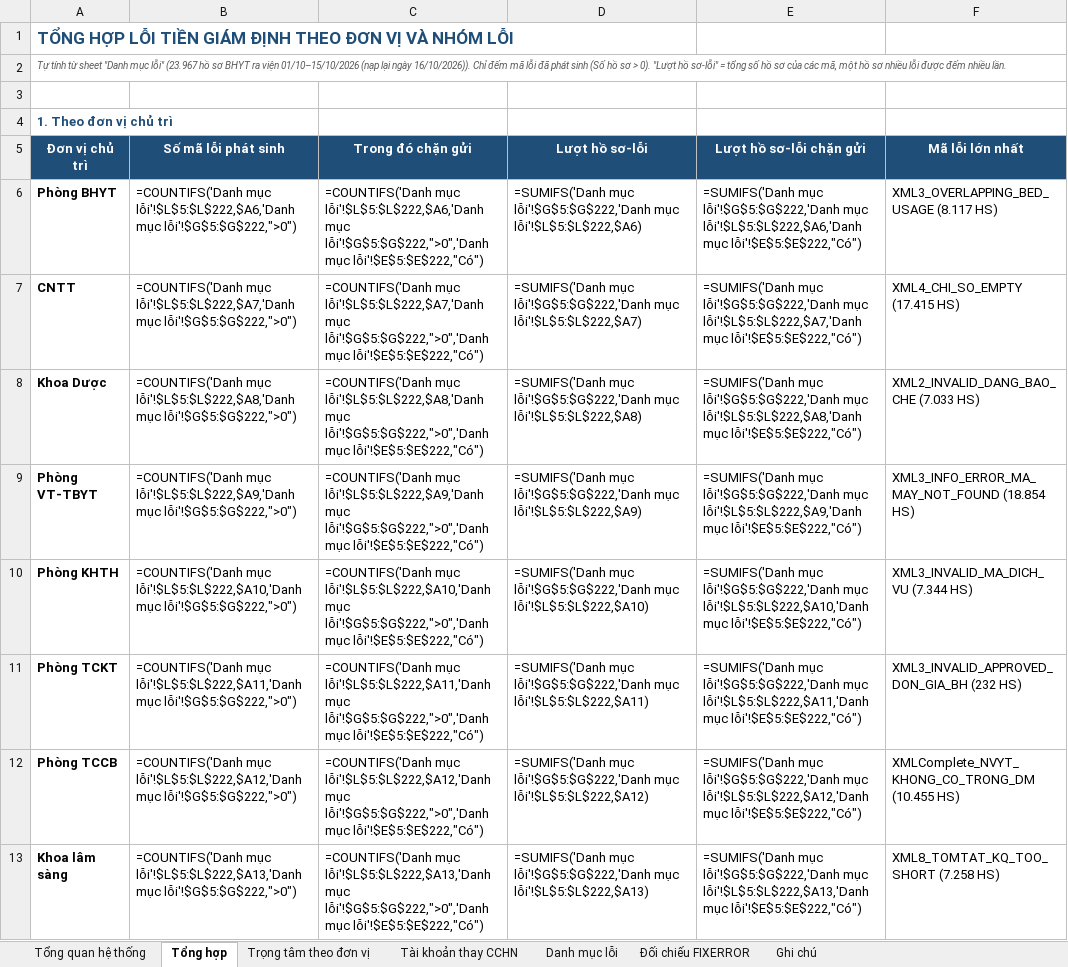
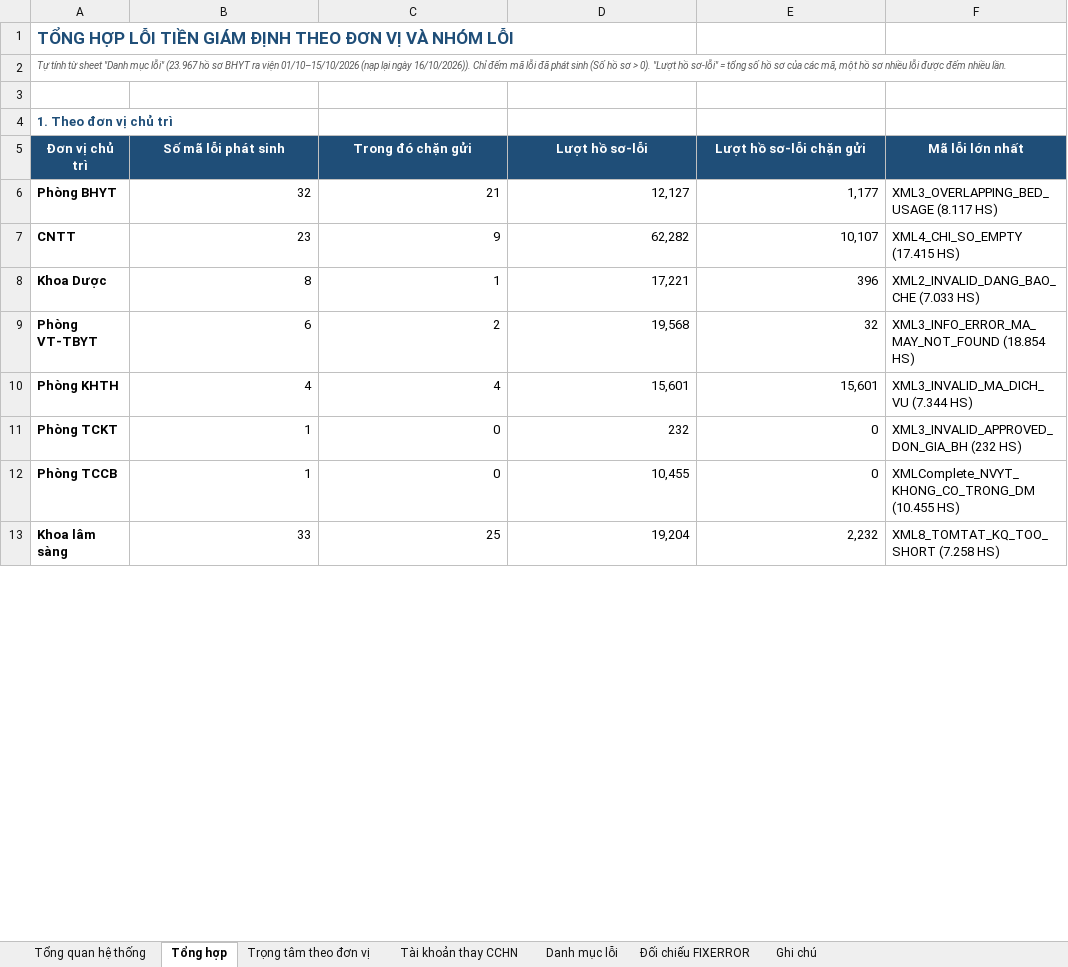
Before and after one commit to tracnn/qlbv_public, an Excel workbook: docs/hop/phan-loai-loi-tien-giam-dinh-theo-don-vi.xlsx, sheet Tổng hợp, drawn as a sheet; only a part is shown; values as stored, in another font and other column widths than the file's, no borders; formulas without a stored value are shown as written; the diff covers the shown part only; the diff names each change by its address in the sheet, - before the commit and + after, or states it on an @@ line.

```diff
--- a/docs/hop/phan-loai-loi-tien-giam-dinh-theo-don-vi.xlsx (sheet Tổng hợp)
+++ b/docs/hop/phan-loai-loi-tien-giam-dinh-theo-don-vi.xlsx (sheet Tổng hợp)
-B6 (Số mã lỗi phát sinh): =COUNTIFS('Danh mục lỗi'!$L$5:$L$222,$A6,'Danh mục lỗi'!$G$5:$G$222,">0")
+B6 (Số mã lỗi phát sinh): 32
-C6 (Trong đó chặn gửi): =COUNTIFS('Danh mục lỗi'!$L$5:$L$222,$A6,'Danh mục lỗi'!$G$5:$G$222,">0",'Danh mục lỗi'!$E$5:$E$222,"Có")
+C6 (Trong đó chặn gửi): 21
-D6 (Lượt hồ sơ-lỗi): =SUMIFS('Danh mục lỗi'!$G$5:$G$222,'Danh mục lỗi'!$L$5:$L$222,$A6)
+D6 (Lượt hồ sơ-lỗi): 12,127
-E6 (Lượt hồ sơ-lỗi chặn gửi): =SUMIFS('Danh mục lỗi'!$G$5:$G$222,'Danh mục lỗi'!$L$5:$L$222,$A6,'Danh mục lỗi'!$E$5:$E$222,"Có")
+E6 (Lượt hồ sơ-lỗi chặn gửi): 1,177
-B7 (Số mã lỗi phát sinh): =COUNTIFS('Danh mục lỗi'!$L$5:$L$222,$A7,'Danh mục lỗi'!$G$5:$G$222,">0")
+B7 (Số mã lỗi phát sinh): 23
-C7 (Trong đó chặn gửi): =COUNTIFS('Danh mục lỗi'!$L$5:$L$222,$A7,'Danh mục lỗi'!$G$5:$G$222,">0",'Danh mục lỗi'!$E$5:$E$222,"Có")
+C7 (Trong đó chặn gửi): 9
-D7 (Lượt hồ sơ-lỗi): =SUMIFS('Danh mục lỗi'!$G$5:$G$222,'Danh mục lỗi'!$L$5:$L$222,$A7)
+D7 (Lượt hồ sơ-lỗi): 62,282
-E7 (Lượt hồ sơ-lỗi chặn gửi): =SUMIFS('Danh mục lỗi'!$G$5:$G$222,'Danh mục lỗi'!$L$5:$L$222,$A7,'Danh mục lỗi'!$E$5:$E$222,"Có")
+E7 (Lượt hồ sơ-lỗi chặn gửi): 10,107
-B8 (Số mã lỗi phát sinh): =COUNTIFS('Danh mục lỗi'!$L$5:$L$222,$A8,'Danh mục lỗi'!$G$5:$G$222,">0")
+B8 (Số mã lỗi phát sinh): 8
-C8 (Trong đó chặn gửi): =COUNTIFS('Danh mục lỗi'!$L$5:$L$222,$A8,'Danh mục lỗi'!$G$5:$G$222,">0",'Danh mục lỗi'!$E$5:$E$222,"Có")
+C8 (Trong đó chặn gửi): 1
-D8 (Lượt hồ sơ-lỗi): =SUMIFS('Danh mục lỗi'!$G$5:$G$222,'Danh mục lỗi'!$L$5:$L$222,$A8)
+D8 (Lượt hồ sơ-lỗi): 17,221
-E8 (Lượt hồ sơ-lỗi chặn gửi): =SUMIFS('Danh mục lỗi'!$G$5:$G$222,'Danh mục lỗi'!$L$5:$L$222,$A8,'Danh mục lỗi'!$E$5:$E$222,"Có")
+E8 (Lượt hồ sơ-lỗi chặn gửi): 396
-B9 (Số mã lỗi phát sinh): =COUNTIFS('Danh mục lỗi'!$L$5:$L$222,$A9,'Danh mục lỗi'!$G$5:$G$222,">0")
+B9 (Số mã lỗi phát sinh): 6
-C9 (Trong đó chặn gửi): =COUNTIFS('Danh mục lỗi'!$L$5:$L$222,$A9,'Danh mục lỗi'!$G$5:$G$222,">0",'Danh mục lỗi'!$E$5:$E$222,"Có")
+C9 (Trong đó chặn gửi): 2
-D9 (Lượt hồ sơ-lỗi): =SUMIFS('Danh mục lỗi'!$G$5:$G$222,'Danh mục lỗi'!$L$5:$L$222,$A9)
+D9 (Lượt hồ sơ-lỗi): 19,568
-E9 (Lượt hồ sơ-lỗi chặn gửi): =SUMIFS('Danh mục lỗi'!$G$5:$G$222,'Danh mục lỗi'!$L$5:$L$222,$A9,'Danh mục lỗi'!$E$5:$E$222,"Có")
+E9 (Lượt hồ sơ-lỗi chặn gửi): 32
-B10 (Số mã lỗi phát sinh): =COUNTIFS('Danh mục lỗi'!$L$5:$L$222,$A10,'Danh mục lỗi'!$G$5:$G$222,">0")
+B10 (Số mã lỗi phát sinh): 4
-C10 (Trong đó chặn gửi): =COUNTIFS('Danh mục lỗi'!$L$5:$L$222,$A10,'Danh mục lỗi'!$G$5:$G$222,">0",'Danh mục lỗi'!$E$5:$E$222,"Có")
+C10 (Trong đó chặn gửi): 4
-D10 (Lượt hồ sơ-lỗi): =SUMIFS('Danh mục lỗi'!$G$5:$G$222,'Danh mục lỗi'!$L$5:$L$222,$A10)
+D10 (Lượt hồ sơ-lỗi): 15,601
-E10 (Lượt hồ sơ-lỗi chặn gửi): =SUMIFS('Danh mục lỗi'!$G$5:$G$222,'Danh mục lỗi'!$L$5:$L$222,$A10,'Danh mục lỗi'!$E$5:$E$222,"Có")
+E10 (Lượt hồ sơ-lỗi chặn gửi): 15,601
-B11 (Số mã lỗi phát sinh): =COUNTIFS('Danh mục lỗi'!$L$5:$L$222,$A11,'Danh mục lỗi'!$G$5:$G$222,">0")
+B11 (Số mã lỗi phát sinh): 1
-C11 (Trong đó chặn gửi): =COUNTIFS('Danh mục lỗi'!$L$5:$L$222,$A11,'Danh mục lỗi'!$G$5:$G$222,">0",'Danh mục lỗi'!$E$5:$E$222,"Có")
+C11 (Trong đó chặn gửi): 0
-D11 (Lượt hồ sơ-lỗi): =SUMIFS('Danh mục lỗi'!$G$5:$G$222,'Danh mục lỗi'!$L$5:$L$222,$A11)
+D11 (Lượt hồ sơ-lỗi): 232
-E11 (Lượt hồ sơ-lỗi chặn gửi): =SUMIFS('Danh mục lỗi'!$G$5:$G$222,'Danh mục lỗi'!$L$5:$L$222,$A11,'Danh mục lỗi'!$E$5:$E$222,"Có")
+E11 (Lượt hồ sơ-lỗi chặn gửi): 0
-B12 (Số mã lỗi phát sinh): =COUNTIFS('Danh mục lỗi'!$L$5:$L$222,$A12,'Danh mục lỗi'!$G$5:$G$222,">0")
+B12 (Số mã lỗi phát sinh): 1
-C12 (Trong đó chặn gửi): =COUNTIFS('Danh mục lỗi'!$L$5:$L$222,$A12,'Danh mục lỗi'!$G$5:$G$222,">0",'Danh mục lỗi'!$E$5:$E$222,"Có")
+C12 (Trong đó chặn gửi): 0
-D12 (Lượt hồ sơ-lỗi): =SUMIFS('Danh mục lỗi'!$G$5:$G$222,'Danh mục lỗi'!$L$5:$L$222,$A12)
+D12 (Lượt hồ sơ-lỗi): 10,455
-E12 (Lượt hồ sơ-lỗi chặn gửi): =SUMIFS('Danh mục lỗi'!$G$5:$G$222,'Danh mục lỗi'!$L$5:$L$222,$A12,'Danh mục lỗi'!$E$5:$E$222,"Có")
+E12 (Lượt hồ sơ-lỗi chặn gửi): 0
-B13 (Số mã lỗi phát sinh): =COUNTIFS('Danh mục lỗi'!$L$5:$L$222,$A13,'Danh mục lỗi'!$G$5:$G$222,">0")
+B13 (Số mã lỗi phát sinh): 33
-C13 (Trong đó chặn gửi): =COUNTIFS('Danh mục lỗi'!$L$5:$L$222,$A13,'Danh mục lỗi'!$G$5:$G$222,">0",'Danh mục lỗi'!$E$5:$E$222,"Có")
+C13 (Trong đó chặn gửi): 25
-D13 (Lượt hồ sơ-lỗi): =SUMIFS('Danh mục lỗi'!$G$5:$G$222,'Danh mục lỗi'!$L$5:$L$222,$A13)
+D13 (Lượt hồ sơ-lỗi): 19,204
-E13 (Lượt hồ sơ-lỗi chặn gửi): =SUMIFS('Danh mục lỗi'!$G$5:$G$222,'Danh mục lỗi'!$L$5:$L$222,$A13,'Danh mục lỗi'!$E$5:$E$222,"Có")
+E13 (Lượt hồ sơ-lỗi chặn gửi): 2,232
```
Also changed, not shown: 56 edited cells elsewhere in this sheet, sheet Tổng quan hệ thống, sheet Đối chiếu FIXERROR, sheet Danh mục lỗi, charts or pictures.
